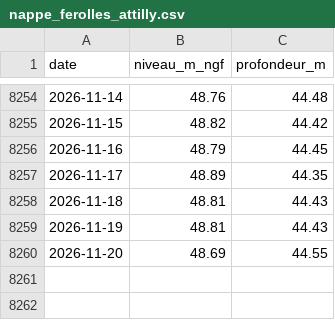
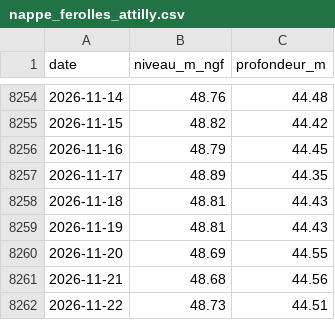
Before and after one commit to antreizh/meteotigery, a CSV file: data/nappe_ferolles_attilly.csv, drawn as a sheet; only a part is shown, gaps mark what is left out.

```diff
--- a/data/nappe_ferolles_attilly.csv
+++ b/data/nappe_ferolles_attilly.csv
@@ -8260 +8260,3 @@ date;niveau_m_ngf;profondeur_m
 2026-11-20;48.69;44.55
+2026-11-21;48.68;44.56
+2026-11-22;48.73;44.51
```
Also changed, not shown: data/pluie_melun.csv, data/pluie_orly.csv, 1 other file.
